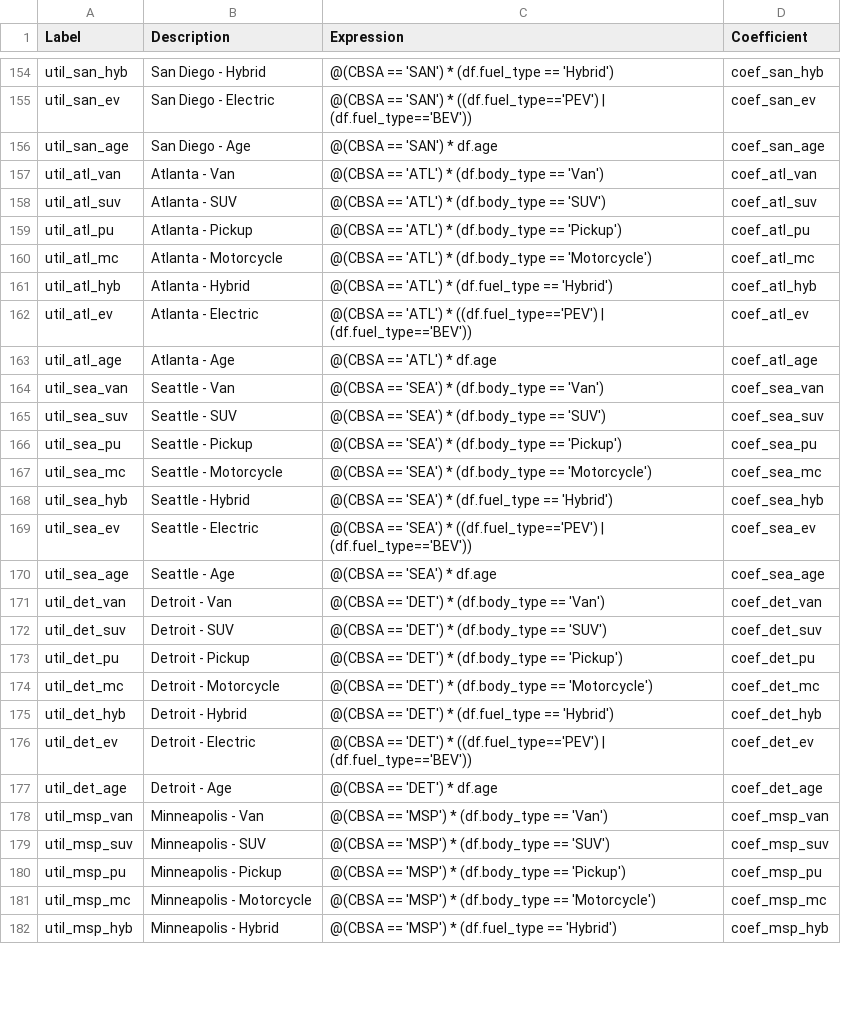
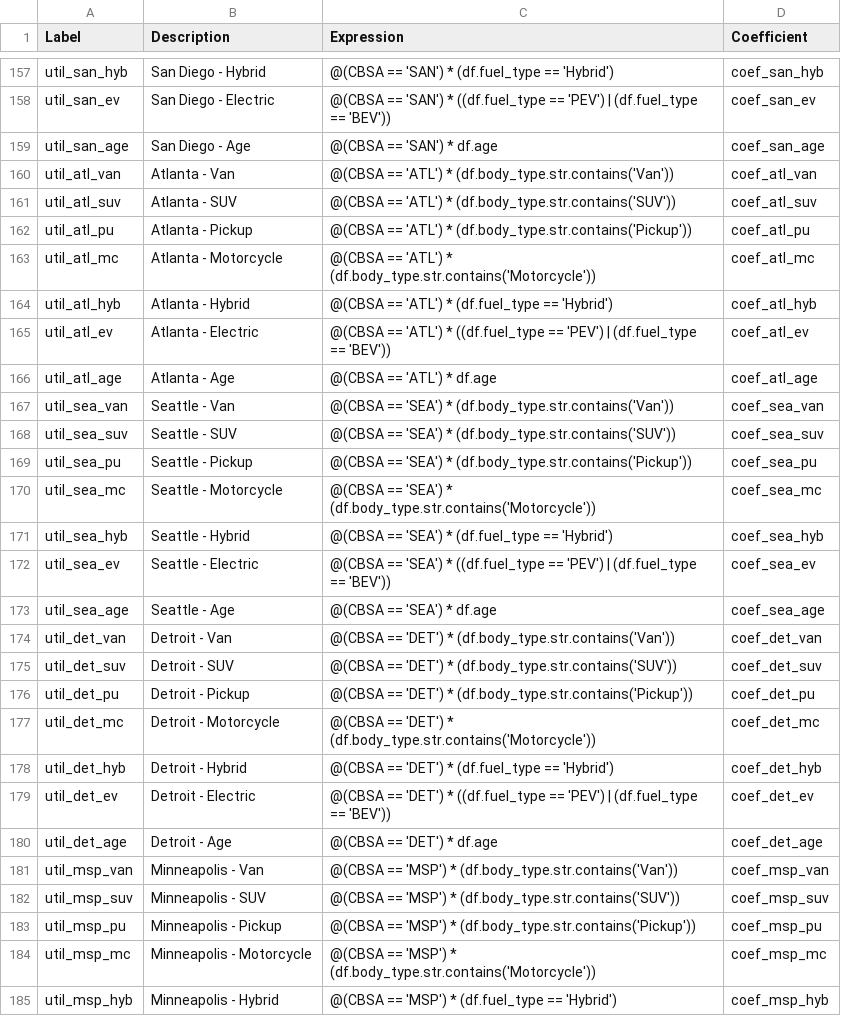
Before and after one commit to SANDAG/activitysim, a CSV file: activitysim/examples/prototype_mwcog/configs/vehicle_type_choice_op4.csv, drawn as a sheet; only a part is shown, gaps mark what is left out; addresses are those after the commit; the diff covers the shown part only; the diff names each change by its address in the sheet, - before the commit and + after, or states it on an @@ line.

Commit message:
vehicle type configs with av extension

```diff
--- a/activitysim/examples/prototype_mwcog/configs/vehicle_type_choice_op4.csv
+++ b/activitysim/examples/prototype_mwcog/configs/vehicle_type_choice_op4.csv
-C158 (Expression): …'SAN') * ((df.fuel_type=='PEV') | (df.fuel_type=='BEV'))
+C158 (Expression): …'SAN') * ((df.fuel_type == 'PEV') | (df.fuel_type == 'BEV'))
-C160 (Expression): …'ATL') * (df.body_type == 'Van')
+C160 (Expression): …'ATL') * (df.body_type.str.contains('Van'))
-C161 (Expression): …'ATL') * (df.body_type == 'SUV')
+C161 (Expression): …'ATL') * (df.body_type.str.contains('SUV'))
-C162 (Expression): …'ATL') * (df.body_type == 'Pickup')
+C162 (Expression): …'ATL') * (df.body_type.str.contains('Pickup'))
-C163 (Expression): …'ATL') * (df.body_type == 'Motorcycle')
+C163 (Expression): …'ATL') * (df.body_type.str.contains('Motorcycle'))
-C165 (Expression): …'ATL') * ((df.fuel_type=='PEV') | (df.fuel_type=='BEV'))
+C165 (Expression): …'ATL') * ((df.fuel_type == 'PEV') | (df.fuel_type == 'BEV'))
-C167 (Expression): …'SEA') * (df.body_type == 'Van')
+C167 (Expression): …'SEA') * (df.body_type.str.contains('Van'))
-C168 (Expression): …'SEA') * (df.body_type == 'SUV')
+C168 (Expression): …'SEA') * (df.body_type.str.contains('SUV'))
-C169 (Expression): …'SEA') * (df.body_type == 'Pickup')
+C169 (Expression): …'SEA') * (df.body_type.str.contains('Pickup'))
-C170 (Expression): …'SEA') * (df.body_type == 'Motorcycle')
+C170 (Expression): …'SEA') * (df.body_type.str.contains('Motorcycle'))
-C172 (Expression): …'SEA') * ((df.fuel_type=='PEV') | (df.fuel_type=='BEV'))
+C172 (Expression): …'SEA') * ((df.fuel_type == 'PEV') | (df.fuel_type == 'BEV'))
-C174 (Expression): …'DET') * (df.body_type == 'Van')
+C174 (Expression): …'DET') * (df.body_type.str.contains('Van'))
-C175 (Expression): …'DET') * (df.body_type == 'SUV')
+C175 (Expression): …'DET') * (df.body_type.str.contains('SUV'))
-C176 (Expression): …'DET') * (df.body_type == 'Pickup')
+C176 (Expression): …'DET') * (df.body_type.str.contains('Pickup'))
-C177 (Expression): …'DET') * (df.body_type == 'Motorcycle')
+C177 (Expression): …'DET') * (df.body_type.str.contains('Motorcycle'))
-C179 (Expression): …'DET') * ((df.fuel_type=='PEV') | (df.fuel_type=='BEV'))
+C179 (Expression): …'DET') * ((df.fuel_type == 'PEV') | (df.fuel_type == 'BEV'))
-C181 (Expression): …'MSP') * (df.body_type == 'Van')
+C181 (Expression): …'MSP') * (df.body_type.str.contains('Van'))
-C182 (Expression): …'MSP') * (df.body_type == 'SUV')
+C182 (Expression): …'MSP') * (df.body_type.str.contains('SUV'))
-C183 (Expression): …'MSP') * (df.body_type == 'Pickup')
+C183 (Expression): …'MSP') * (df.body_type.str.contains('Pickup'))
-C184 (Expression): …'MSP') * (df.body_type == 'Motorcycle')
+C184 (Expression): …'MSP') * (df.body_type.str.contains('Motorcycle'))
```
Also changed, not shown: 3 added rows and 100 edited cells elsewhere in this file, activitysim/examples/prototype_mwcog/configs/vehicle_allocation.csv, activitysim/examples/prototype_mwcog/configs/vehicle_type_choice_op4_coefficients.csv, 2 other files.
